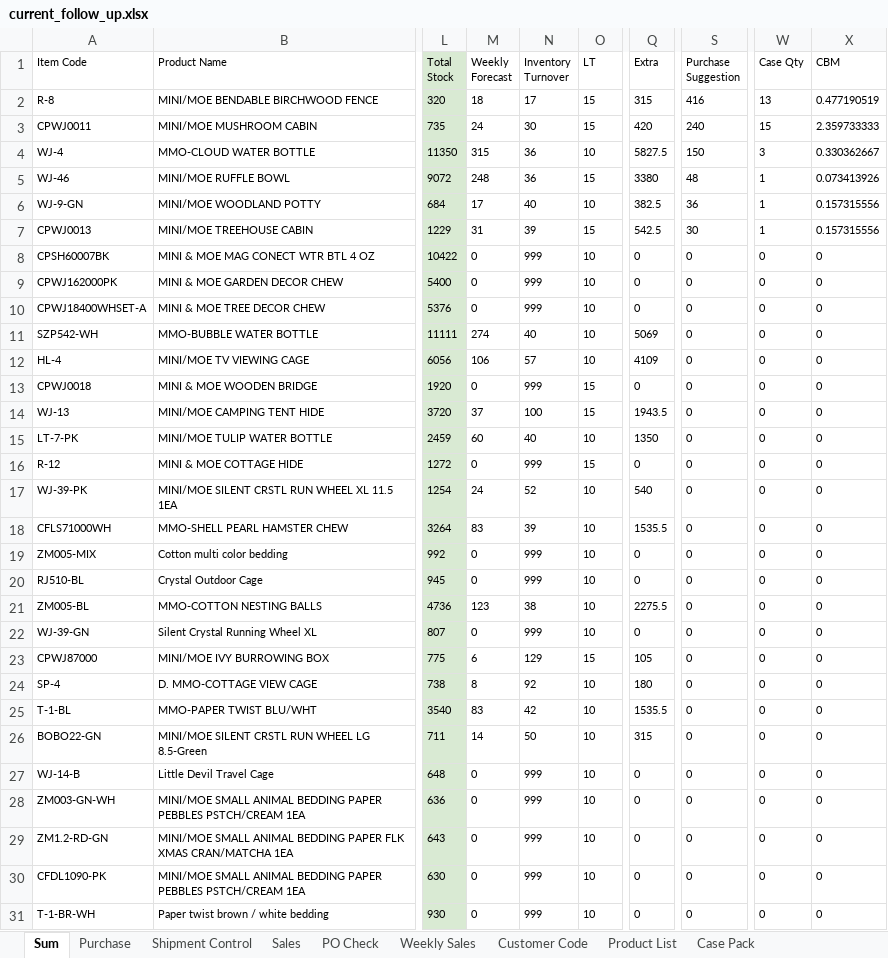
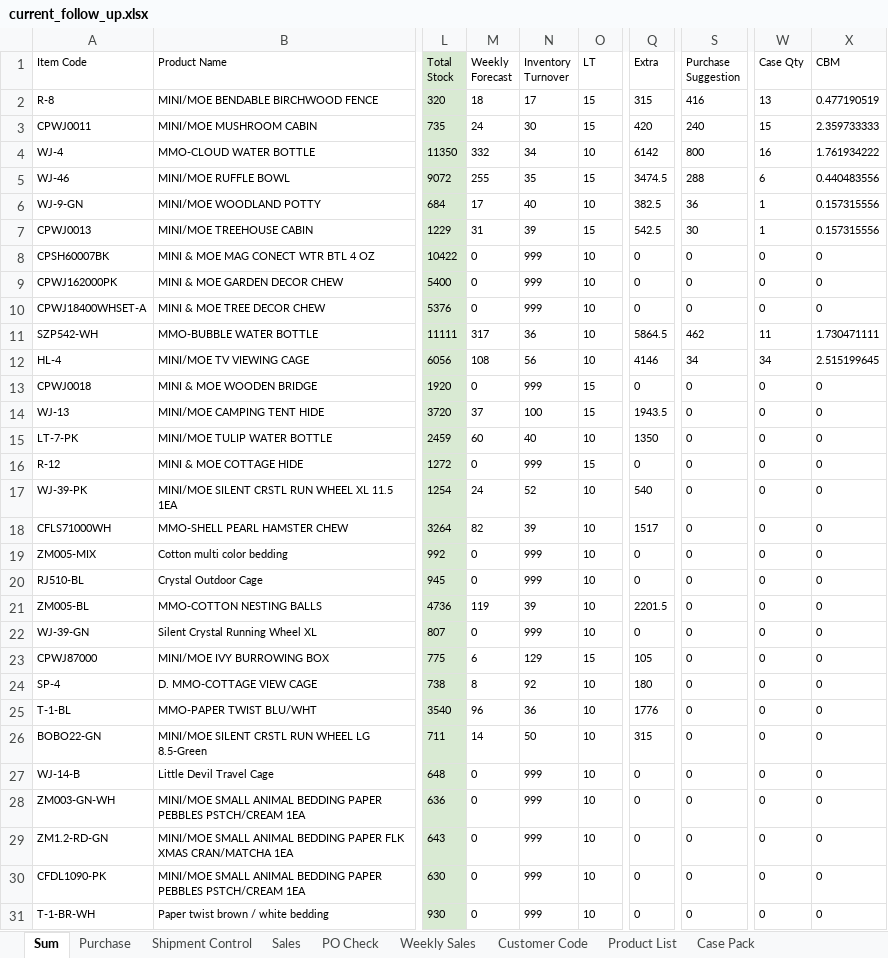
Before and after one commit to nicolechu111111-lgtm/scm-risk-dashboard, an Excel workbook: data/current_follow_up.xlsx, sheet Sum, drawn as a sheet; only a part is shown, gaps mark what is left out; values as stored, in another font and other column widths than the file's, no borders; conditional formats not drawn; the diff covers the shown part only; the diff names each change by its address in the sheet, - before the commit and + after, or states it on an @@ line.

```diff
--- a/data/current_follow_up.xlsx (sheet Sum)
+++ b/data/current_follow_up.xlsx (sheet Sum)
-M4 (Weekly Forecast): 315
+M4 (Weekly Forecast): 332
-N4 (Inventory Turnover): 36
+N4 (Inventory Turnover): 34
-Q4 (Extra): 5827.5
+Q4 (Extra): 6142
-S4 (Purchase Suggestion): 150
+S4 (Purchase Suggestion): 800
-W4 (Case Qty): 3
+W4 (Case Qty): 16
-X4 (CBM): 0.330362667
+X4 (CBM): 1.761934222
-M5 (Weekly Forecast): 248
+M5 (Weekly Forecast): 255
-N5 (Inventory Turnover): 36
+N5 (Inventory Turnover): 35
-Q5 (Extra): 3380
+Q5 (Extra): 3474.5
-S5 (Purchase Suggestion): 48
+S5 (Purchase Suggestion): 288
-W5 (Case Qty): 1
+W5 (Case Qty): 6
-X5 (CBM): 0.073413926
+X5 (CBM): 0.440483556
-M11 (Weekly Forecast): 274
+M11 (Weekly Forecast): 317
-N11 (Inventory Turnover): 40
+N11 (Inventory Turnover): 36
-Q11 (Extra): 5069
+Q11 (Extra): 5864.5
-S11 (Purchase Suggestion): 0
+S11 (Purchase Suggestion): 462
-W11 (Case Qty): 0
+W11 (Case Qty): 11
-X11 (CBM): 0
+X11 (CBM): 1.730471111
-M12 (Weekly Forecast): 106
+M12 (Weekly Forecast): 108
-N12 (Inventory Turnover): 57
+N12 (Inventory Turnover): 56
-Q12 (Extra): 4109
+Q12 (Extra): 4146
-S12 (Purchase Suggestion): 0
+S12 (Purchase Suggestion): 34
-W12 (Case Qty): 0
+W12 (Case Qty): 34
-X12 (CBM): 0
+X12 (CBM): 2.515199645
-M18 (Weekly Forecast): 83
+M18 (Weekly Forecast): 82
-Q18 (Extra): 1535.5
+Q18 (Extra): 1517
-M21 (Weekly Forecast): 123
+M21 (Weekly Forecast): 119
-N21 (Inventory Turnover): 38
+N21 (Inventory Turnover): 39
-Q21 (Extra): 2275.5
+Q21 (Extra): 2201.5
-M25 (Weekly Forecast): 83
+M25 (Weekly Forecast): 96
-N25 (Inventory Turnover): 42
+N25 (Inventory Turnover): 36
-Q25 (Extra): 1535.5
+Q25 (Extra): 1776
```
Also changed, not shown: 15 edited cells elsewhere in this sheet, sheet Weekly Sales, sheet Purchase, sheet Sales, sheet Shipment Control, sheet PO Check.
